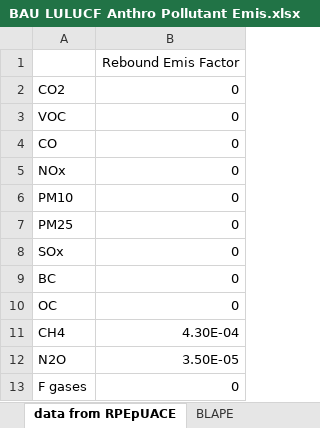
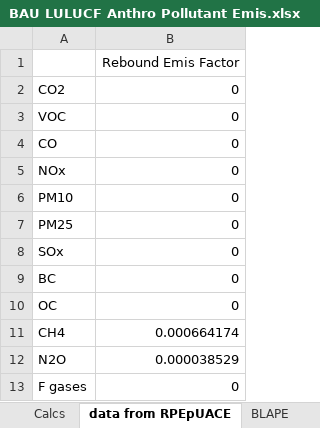
Before and after one commit to EnergyInnovation/eps-california, an Excel workbook: InputData/land/BLAPE/BAU LULUCF Anthro Pollutant Emis.xlsx, sheet data from RPEpUACE, drawn as a sheet; values as stored, in another font and other column widths than the file's, no borders; the diff names each change by its address in the sheet, - before the commit and + after, or states it on an @@ line.

Commit message:
Data updates to land/BLAPE and land/RPEpUACE

```diff
--- a/InputData/land/BLAPE/BAU LULUCF Anthro Pollutant Emis.xlsx (sheet data from RPEpUACE)
+++ b/InputData/land/BLAPE/BAU LULUCF Anthro Pollutant Emis.xlsx (sheet data from RPEpUACE)
+sheet tab: Calcs
-B11: 4.30E-04
+B11: 0.000664174
-B12: 3.50E-05
+B12: 0.000038529
```
Also changed, not shown: sheet BLAPE, sheet About, other sheet tabs, charts or pictures, InputData/land/RPEpUACE/Rebound Pol Emis per Unit Avoided CO2 Emis.xlsx, 2 other files.
